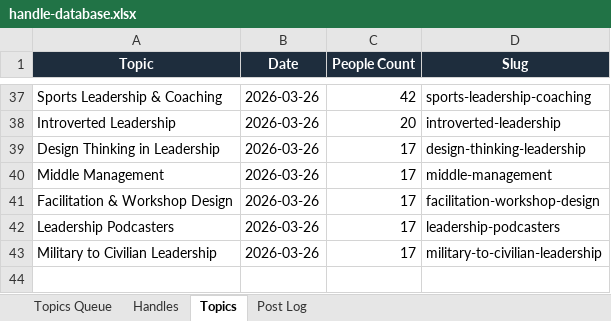
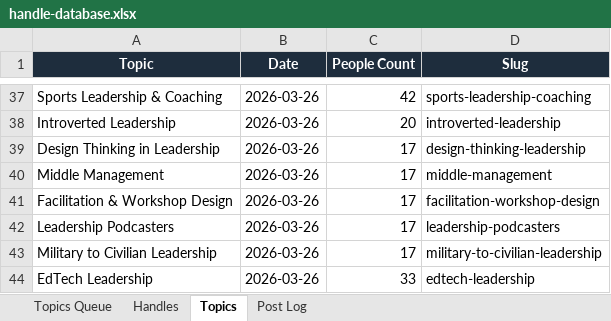
Before and after one commit to jonno-alt/social-images, an Excel workbook: data/handle-database.xlsx, sheet Topics, drawn as a sheet; only a part is shown, gaps mark what is left out; values as stored, in another font and other column widths than the file's, no borders; the diff names each change by its address in the sheet, - before the commit and + after, or states it on an @@ line.

Commit message:
Update handle database — EdTech Leadership

```diff
--- a/data/handle-database.xlsx (sheet Topics)
+++ b/data/handle-database.xlsx (sheet Topics)
+row 44: EdTech Leadership | 2026-03-26 | 33 | edtech-leadership
```
Also changed, not shown: sheet Handles, sheet Post Log, sheet Topics Queue.
